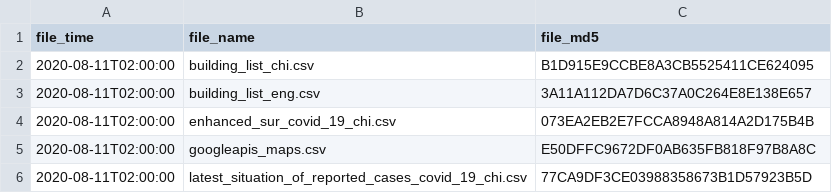
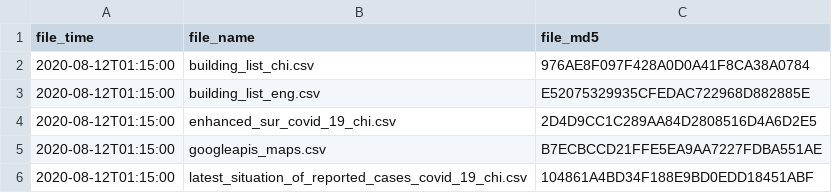
Before and after one commit to covid-hk/covid-hk.github.io, a CSV file: filetime.csv, drawn as a sheet.

```diff
--- a/filetime.csv
+++ b/filetime.csv
@@ -1,6 +1,6 @@
 file_time,file_name,file_md5
-2020-08-11T02:00:00,building_list_chi.csv,B1D915E9CCBE8A3CB5525411CE624095
-2020-08-11T02:00:00,building_list_eng.csv,3A11A112DA7D6C37A0C264E8E138E657
-2020-08-11T02:00:00,enhanced_sur_covid_19_chi.csv,073EA2EB2E7FCCA8948A814A2D175B4B
-2020-08-11T02:00:00,googleapis_maps.csv,E50DFFC9672DF0AB635FB818F97B8A8C
-2020-08-11T02:00:00,latest_situation_of_reported_cases_covid_19_chi.csv,77CA9DF3CE03988358673B1D57923B5D
+2020-08-12T01:15:00,building_list_chi.csv,976AE8F097F428A0D0A41F8CA38A0784
+2020-08-12T01:15:00,building_list_eng.csv,E52075329935CFEDAC722968D882885E
+2020-08-12T01:15:00,enhanced_sur_covid_19_chi.csv,2D4D9CC1C289AA84D2808516D4A6D2E5
+2020-08-12T01:15:00,googleapis_maps.csv,B7ECBCCD21FFE5EA9AA7227FDBA551AE
+2020-08-12T01:15:00,latest_situation_of_reported_cases_covid_19_chi.csv,104861A4BD34F188E9BD0EDD18451ABF
```
Also changed, not shown: building_list_chi.csv, enhanced_sur_covid_19_chi.csv, 2 other files.
